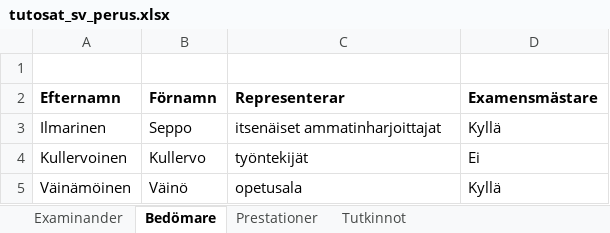
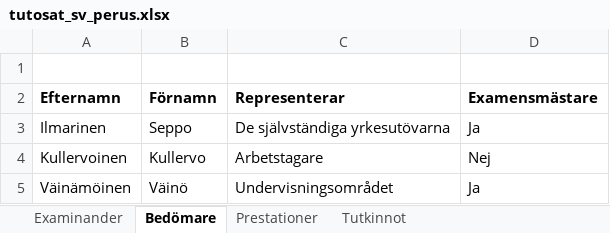
Before and after one commit to Opetushallitus/aitu, an Excel workbook: ttk/test-resources/tutosat_sv_perus.xlsx, sheet Bedömare, drawn as a sheet; values as stored, in another font and other column widths than the file's, no borders; the diff names each change by its address in the sheet, - before the commit and + after, or states it on an @@ line.

```diff
--- a/ttk/test-resources/tutosat_sv_perus.xlsx (sheet Bedömare)
+++ b/ttk/test-resources/tutosat_sv_perus.xlsx (sheet Bedömare)
-C3 (Representerar): itsenäiset ammatinharjoittajat
+C3 (Representerar): De självständiga yrkesutövarna
-D3 (Examensmästare): Kyllä
+D3 (Examensmästare): Ja
-C4 (Representerar): työntekijät
+C4 (Representerar): Arbetstagare
-D4 (Examensmästare): Ei
+D4 (Examensmästare): Nej
-C5 (Representerar): opetusala
+C5 (Representerar): Undervisningsområdet
-D5 (Examensmästare): Kyllä
+D5 (Examensmästare): Ja
```
Also changed, not shown: sheet Prestationer, ttk/resources/tutosat_export_base_sv.xlsx, 1 other file.
